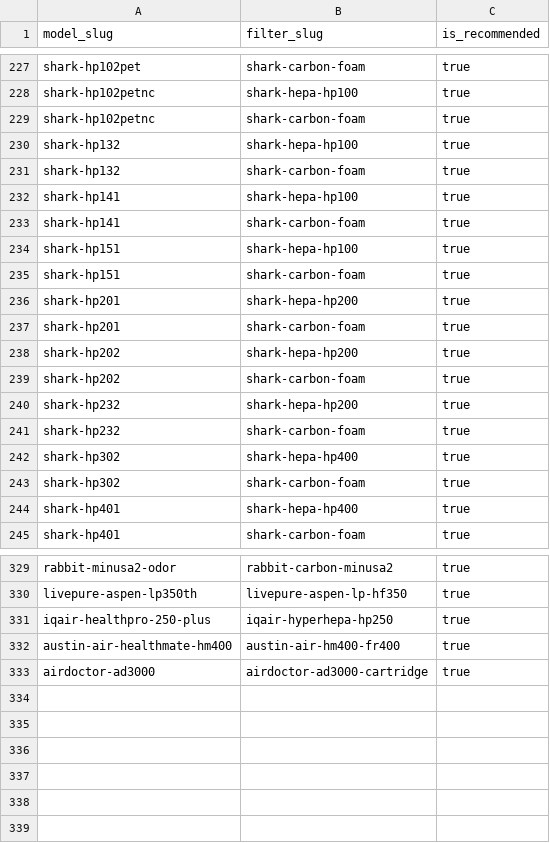
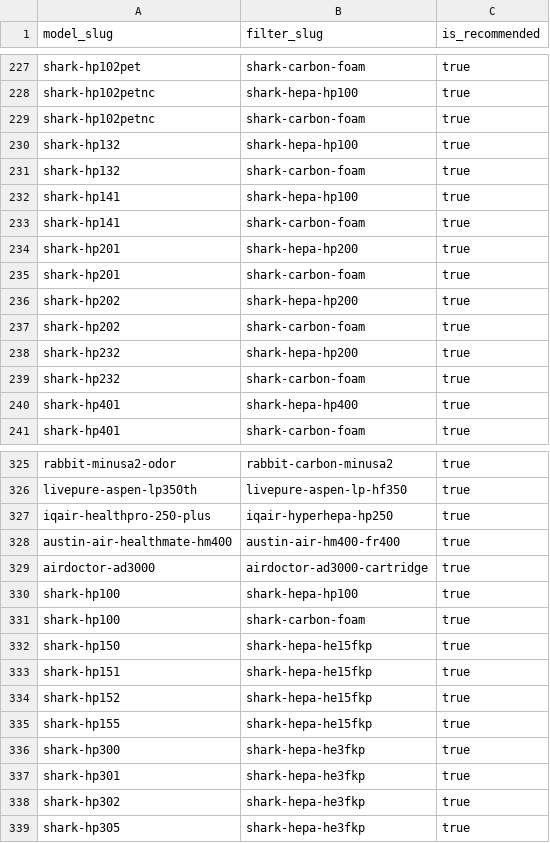
Before and after one commit to BuckNorris0506/bucksites-tools, a CSV file: data/air-purifier/compatibility_mappings.csv, drawn as a sheet; only a part is shown, gaps mark what is left out.

```diff
--- a/data/air-purifier/compatibility_mappings.csv
+++ b/data/air-purifier/compatibility_mappings.csv
@@ -233,4 +233,2 @@ shark-hp141,shark-hepa-hp100,true
 shark-hp141,shark-carbon-foam,true
-shark-hp151,shark-hepa-hp100,true
-shark-hp151,shark-carbon-foam,true
 shark-hp201,shark-hepa-hp200,true
@@ -241,4 +239,2 @@ shark-hp232,shark-hepa-hp200,true
 shark-hp232,shark-carbon-foam,true
-shark-hp302,shark-hepa-hp400,true
-shark-hp302,shark-carbon-foam,true
 shark-hp401,shark-hepa-hp400,true
@@ -333 +329,11 @@ austin-air-healthmate-hm400,austin-air-hm400-fr400,true
 airdoctor-ad3000,airdoctor-ad3000-cartridge,true
+shark-hp100,shark-hepa-hp100,true
+shark-hp100,shark-carbon-foam,true
+shark-hp150,shark-hepa-he15fkp,true
+shark-hp151,shark-hepa-he15fkp,true
+shark-hp152,shark-hepa-he15fkp,true
+shark-hp155,shark-hepa-he15fkp,true
+shark-hp300,shark-hepa-he3fkp,true
+shark-hp301,shark-hepa-he3fkp,true
+shark-hp302,shark-hepa-he3fkp,true
+shark-hp305,shark-hepa-he3fkp,true
```
Also changed, not shown: data/air-purifier/filter_aliases.csv, data/air-purifier/filters.csv, 2 other files.
